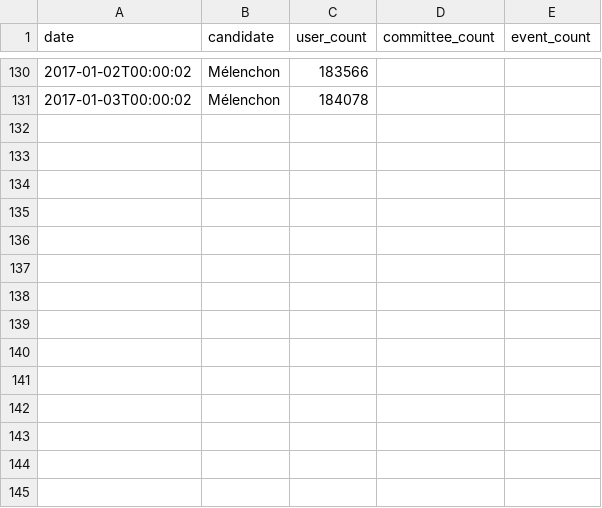
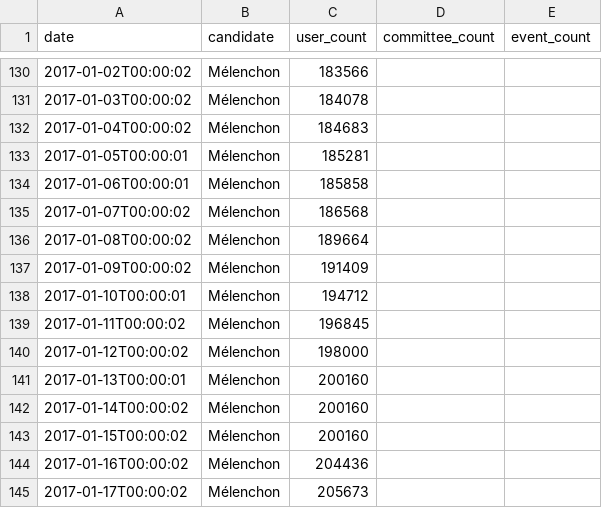
Before and after one commit to fmassot/political-party-members-watch, a CSV file: data/melenchon.csv, drawn as a sheet; only a part is shown, gaps mark what is left out; the diff names each change by its address in the sheet, - before the commit and + after, or states it on an @@ line.

Commit message:
Update melenchon data

```diff
--- a/data/melenchon.csv
+++ b/data/melenchon.csv
+row 132: 2017-01-04T00:00:02 | Mélenchon | 184683
+row 133: 2017-01-05T00:00:01 | Mélenchon | 185281
+row 134: 2017-01-06T00:00:01 | Mélenchon | 185858
+row 135: 2017-01-07T00:00:02 | Mélenchon | 186568
+row 136: 2017-01-08T00:00:02 | Mélenchon | 189664
+row 137: 2017-01-09T00:00:02 | Mélenchon | 191409
+row 138: 2017-01-10T00:00:01 | Mélenchon | 194712
+row 139: 2017-01-11T00:00:02 | Mélenchon | 196845
+row 140: 2017-01-12T00:00:02 | Mélenchon | 198000
+row 141: 2017-01-13T00:00:01 | Mélenchon | 200160
+row 142: 2017-01-14T00:00:02 | Mélenchon | 200160
+row 143: 2017-01-15T00:00:02 | Mélenchon | 200160
+row 144: 2017-01-16T00:00:02 | Mélenchon | 204436
+row 145: 2017-01-17T00:00:02 | Mélenchon | 205673
```
